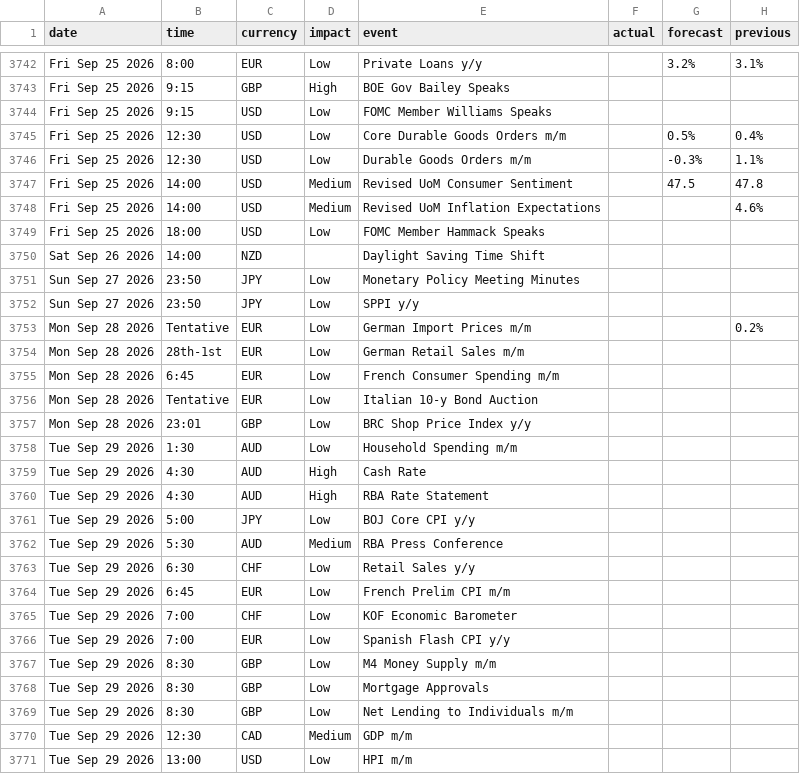
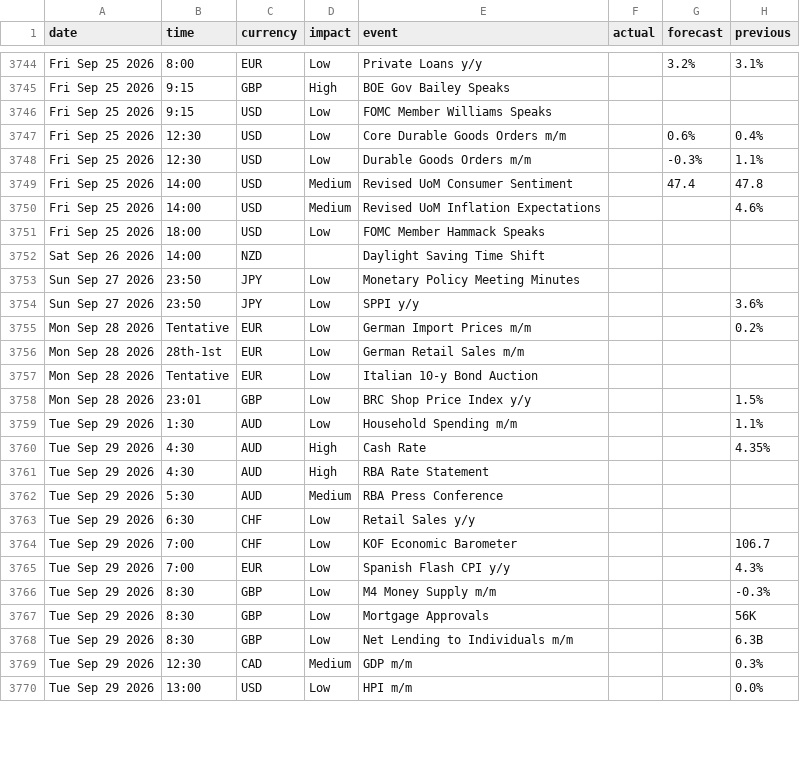
Before and after one commit to janickfarrell/forfac, a CSV file: forexfactory_calendar.csv, drawn as a sheet; only a part is shown, gaps mark what is left out; the diff covers the shown part only.

```diff
--- a/forexfactory_calendar.csv
+++ b/forexfactory_calendar.csv
@@ -3744,5 +3746,5 @@ Fri Sep 25 2026,9:15,GBP,High,BOE Gov Bailey Speaks,,,
 Fri Sep 25 2026,9:15,USD,Low,FOMC Member Williams Speaks,,,
-Fri Sep 25 2026,12:30,USD,Low,Core Durable Goods Orders m/m,,0.5%,0.4%
+Fri Sep 25 2026,12:30,USD,Low,Core Durable Goods Orders m/m,,0.6%,0.4%
 Fri Sep 25 2026,12:30,USD,Low,Durable Goods Orders m/m,,-0.3%,1.1%
-Fri Sep 25 2026,14:00,USD,Medium,Revised UoM Consumer Sentiment,,47.5,47.8
+Fri Sep 25 2026,14:00,USD,Medium,Revised UoM Consumer Sentiment,,47.4,47.8
 Fri Sep 25 2026,14:00,USD,Medium,Revised UoM Inflation Expectations,,,4.6%
@@ -3751,21 +3753,18 @@ Sat Sep 26 2026,14:00,NZD,,Daylight Saving Time Shift,,,
 Sun Sep 27 2026,23:50,JPY,Low,Monetary Policy Meeting Minutes,,,
-Sun Sep 27 2026,23:50,JPY,Low,SPPI y/y,,,
+Sun Sep 27 2026,23:50,JPY,Low,SPPI y/y,,,3.6%
 Mon Sep 28 2026,Tentative,EUR,Low,German Import Prices m/m,,,0.2%
 Mon Sep 28 2026,28th-1st,EUR,Low,German Retail Sales m/m,,,
-Mon Sep 28 2026,6:45,EUR,Low,French Consumer Spending m/m,,,
 Mon Sep 28 2026,Tentative,EUR,Low,Italian 10-y Bond Auction,,,
-Mon Sep 28 2026,23:01,GBP,Low,BRC Shop Price Index y/y,,,
-Tue Sep 29 2026,1:30,AUD,Low,Household Spending m/m,,,
-Tue Sep 29 2026,4:30,AUD,High,Cash Rate,,,
+Mon Sep 28 2026,23:01,GBP,Low,BRC Shop Price Index y/y,,,1.5%
+Tue Sep 29 2026,1:30,AUD,Low,Household Spending m/m,,,1.1%
+Tue Sep 29 2026,4:30,AUD,High,Cash Rate,,,4.35%
 Tue Sep 29 2026,4:30,AUD,High,RBA Rate Statement,,,
-Tue Sep 29 2026,5:00,JPY,Low,BOJ Core CPI y/y,,,
 Tue Sep 29 2026,5:30,AUD,Medium,RBA Press Conference,,,
 Tue Sep 29 2026,6:30,CHF,Low,Retail Sales y/y,,,
-Tue Sep 29 2026,6:45,EUR,Low,French Prelim CPI m/m,,,
-Tue Sep 29 2026,7:00,CHF,Low,KOF Economic Barometer,,,
-Tue Sep 29 2026,7:00,EUR,Low,Spanish Flash CPI y/y,,,
-Tue Sep 29 2026,8:30,GBP,Low,M4 Money Supply m/m,,,
-Tue Sep 29 2026,8:30,GBP,Low,Mortgage Approvals,,,
-Tue Sep 29 2026,8:30,GBP,Low,Net Lending to Individuals m/m,,,
-Tue Sep 29 2026,12:30,CAD,Medium,GDP m/m,,,
-Tue Sep 29 2026,13:00,USD,Low,HPI m/m,,,
+Tue Sep 29 2026,7:00,CHF,Low,KOF Economic Barometer,,,106.7
+Tue Sep 29 2026,7:00,EUR,Low,Spanish Flash CPI y/y,,,4.3%
+Tue Sep 29 2026,8:30,GBP,Low,M4 Money Supply m/m,,,-0.3%
+Tue Sep 29 2026,8:30,GBP,Low,Mortgage Approvals,,,56K
+Tue Sep 29 2026,8:30,GBP,Low,Net Lending to Individuals m/m,,,6.3B
+Tue Sep 29 2026,12:30,CAD,Medium,GDP m/m,,,0.3%
+Tue Sep 29 2026,13:00,USD,Low,HPI m/m,,,0.0%
```
Also changed, not shown: 6 added rows, 2 removed rows and 76 edited cells elsewhere in this file.
